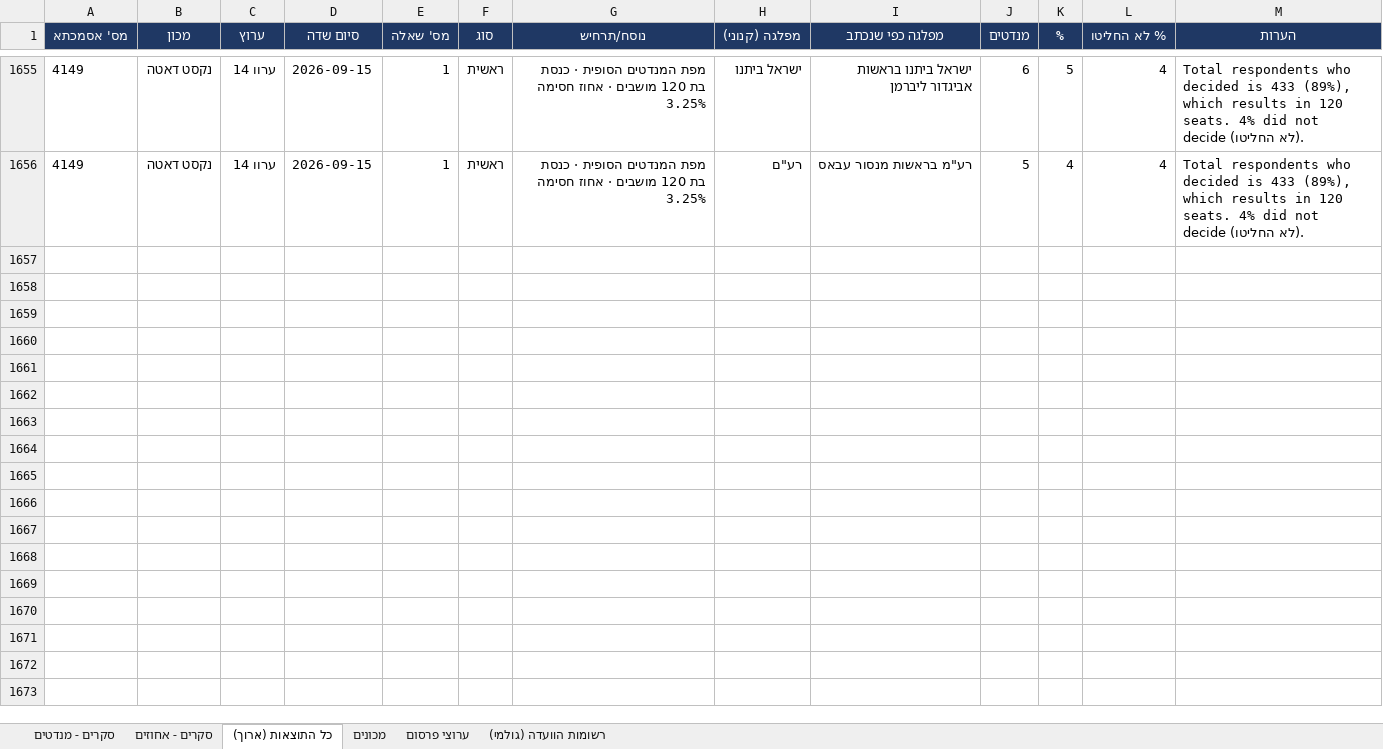
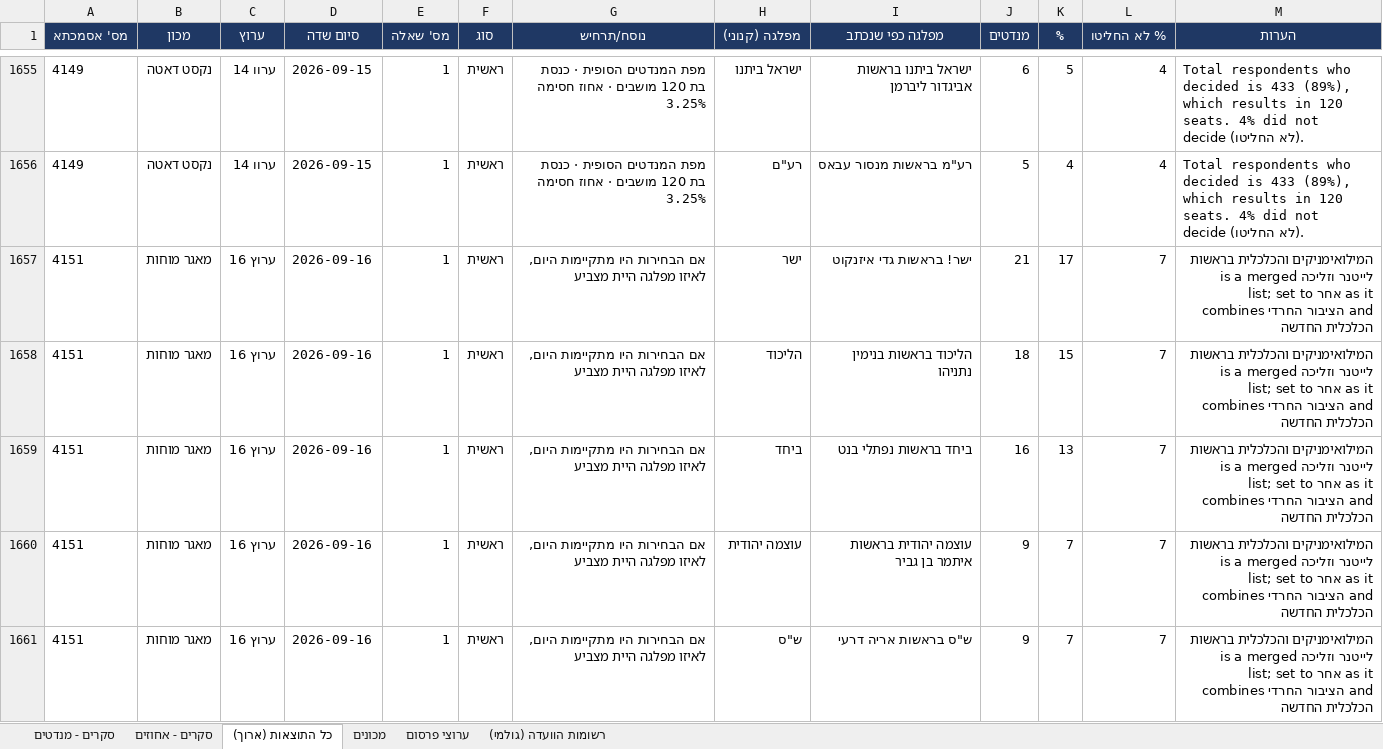
Before and after one commit to lautmanaha/project120, an Excel workbook: exports/project120_polls.xlsx, sheet כל התוצאות (ארוך), drawn as a sheet; only a part is shown, gaps mark what is left out; values as stored, in another font and other column widths than the file's, no borders; the diff covers the shown part only; the diff names each change by its address in the sheet, - before the commit and + after, or states it on an @@ line.

```diff
--- a/exports/project120_polls.xlsx (sheet כל התוצאות (ארוך))
+++ b/exports/project120_polls.xlsx (sheet כל התוצאות (ארוך))
+row 1657: 4151 | מאגר מוחות | ערוץ 16 | 2026-09-16 | 1 | ראשית | אם הבחירות היו מתקיימות היום, לאיזו מפלגה היית מצביע | ישר | ישר! בראשות גדי איזנקוט | 21 | 17 | 7 | המילואימניקים והכלכלית בראשות לייטנר וזליכה is a merged list; set to אחר as it combines הציבור החרדי and הכלכלית החדשה
+row 1658: 4151 | מאגר מוחות | ערוץ 16 | 2026-09-16 | 1 | ראשית | אם הבחירות היו מתקיימות היום, לאיזו מפלגה היית מצביע | הליכוד | הליכוד בראשות בנימין נתניהו | 18 | 15 | 7 | המילואימניקים והכלכלית בראשות לייטנר וזליכה is a merged list; set to אחר as it combines הציבור החרדי and הכלכלית החדשה
+row 1659: 4151 | מאגר מוחות | ערוץ 16 | 2026-09-16 | 1 | ראשית | אם הבחירות היו מתקיימות היום, לאיזו מפלגה היית מצביע | ביחד | ביחד בראשות נפתלי בנט | 16 | 13 | 7 | המילואימניקים והכלכלית בראשות לייטנר וזליכה is a merged list; set to אחר as it combines הציבור החרדי and הכלכלית החדשה
+row 1660: 4151 | מאגר מוחות | ערוץ 16 | 2026-09-16 | 1 | ראשית | אם הבחירות היו מתקיימות היום, לאיזו מפלגה היית מצביע | עוצמה יהודית | עוצמה יהודית בראשות איתמר בן גביר | 9 | 7 | 7 | המילואימניקים והכלכלית בראשות לייטנר וזליכה is a merged list; set to אחר as it combines הציבור החרדי and הכלכלית החדשה
+row 1661: 4151 | מאגר מוחות | ערוץ 16 | 2026-09-16 | 1 | ראשית | אם הבחירות היו מתקיימות היום, לאיזו מפלגה היית מצביע | ש"ס | ש"ס בראשות אריה דרעי | 9 | 7 | 7 | המילואימניקים והכלכלית בראשות לייטנר וזליכה is a merged list; set to אחר as it combines הציבור החרדי and הכלכלית החדשה
```
Also changed, not shown: 29 added rows elsewhere in this sheet, sheet סקרים - מנדטים, sheet סקרים - אחוזים, sheet ערוצי פרסום, sheet רשומות הוועדה (גולמי), sheet מכונים, 21 other files.
